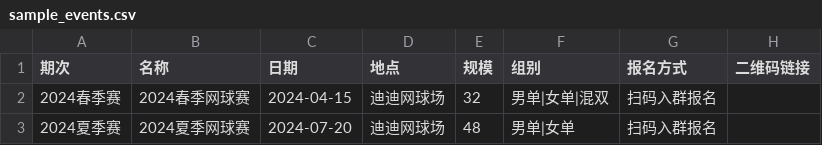
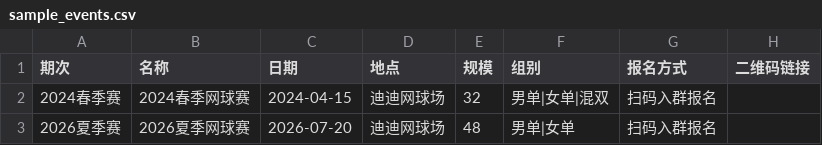
Before and after one commit to calmeRED/tennis-match, a CSV file: data/sample_events.csv, drawn as a sheet.

Commit message:
cc

```diff
--- a/data/sample_events.csv
+++ b/data/sample_events.csv
@@ -2,2 +2,2 @@
 2024春季赛,2024春季网球赛,2024-04-15,迪迪网球场,32,男单|女单|混双,扫码入群报名,
-2024夏季赛,2024夏季网球赛,2024-07-20,迪迪网球场,48,男单|女单,扫码入群报名,
+2026夏季赛,2026夏季网球赛,2026-07-20,迪迪网球场,48,男单|女单,扫码入群报名,
```
